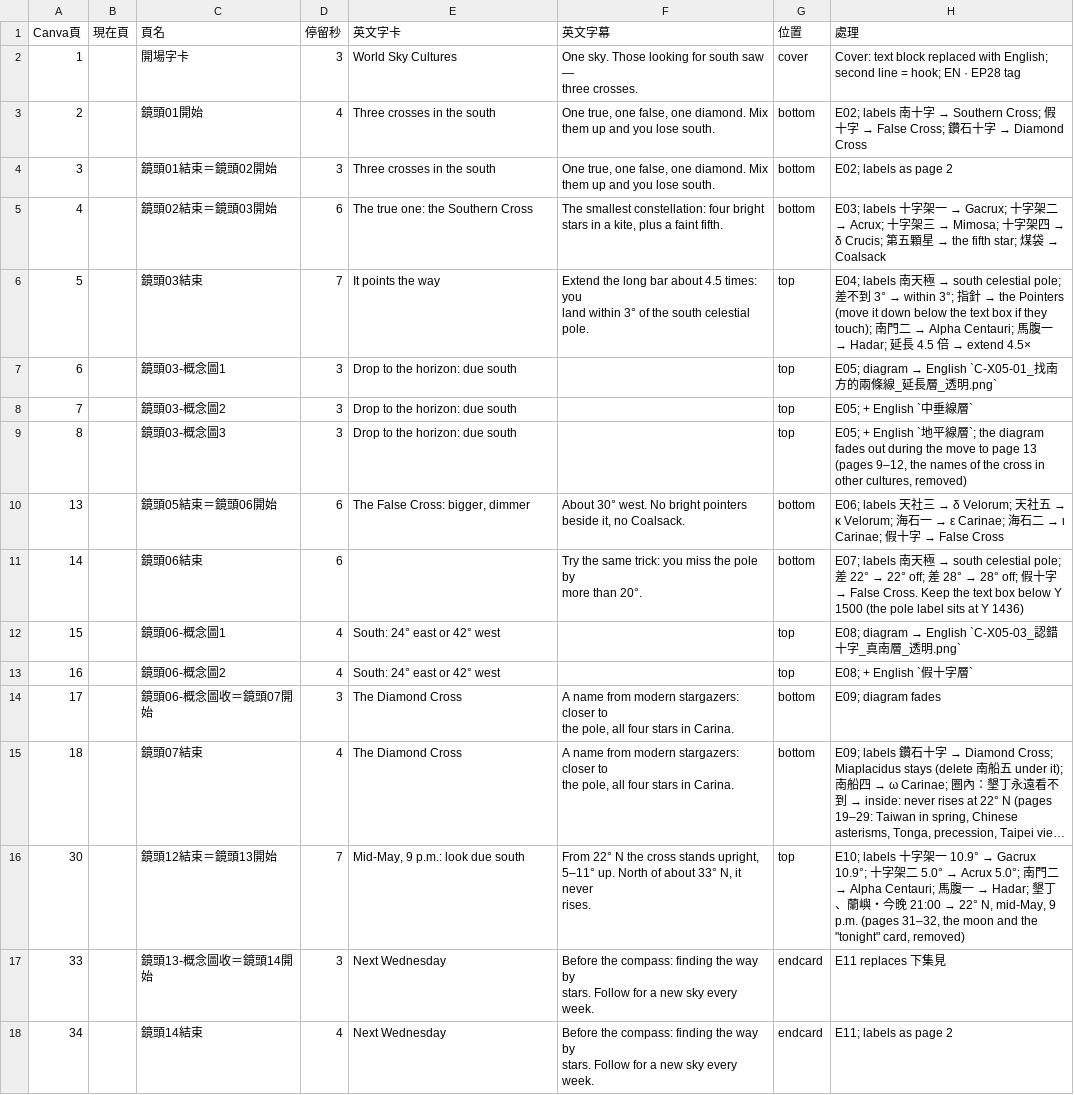
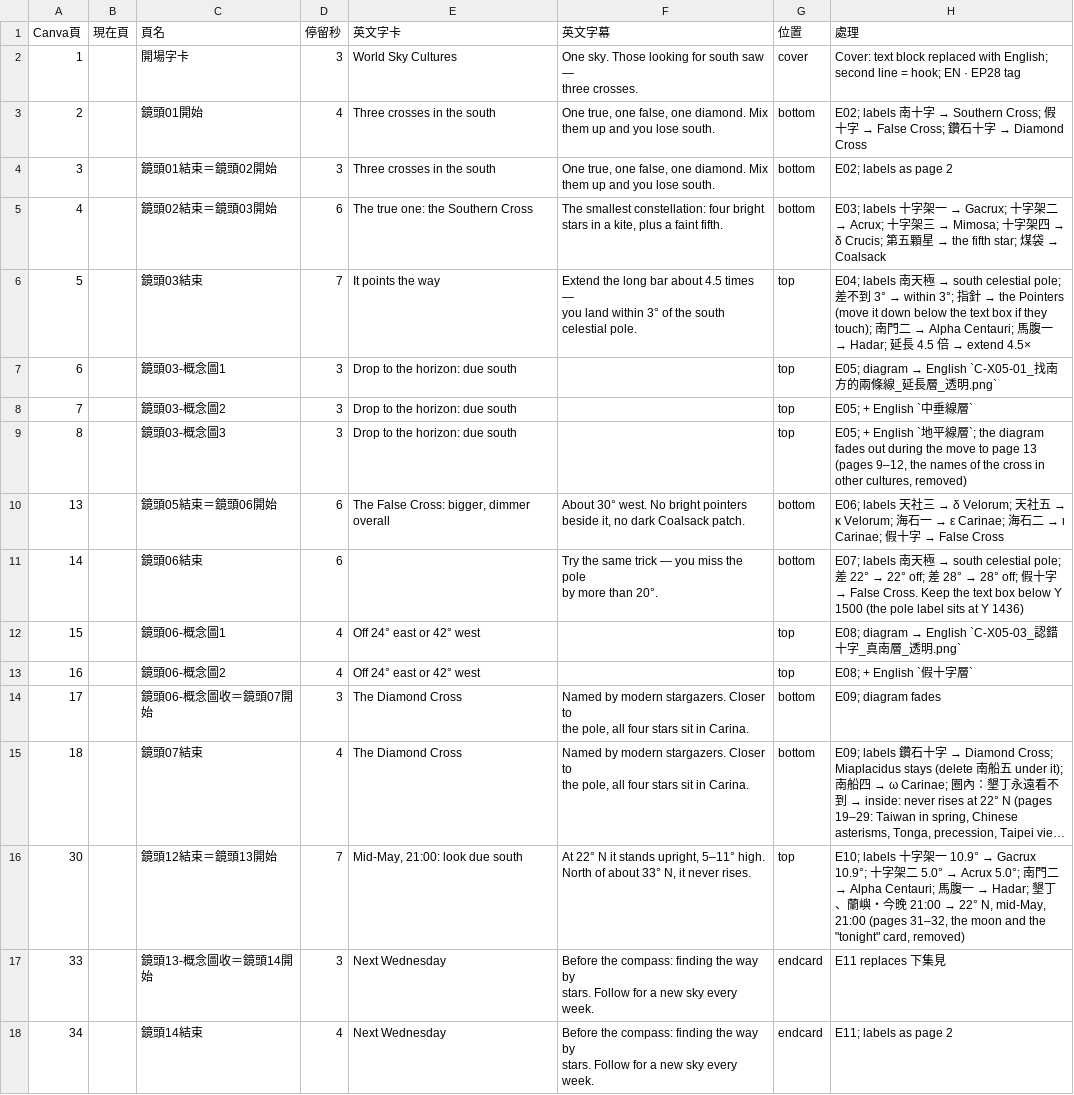
Before and after one commit to Kimchi2104/NTNU-Insta, a CSV file: 05_素材/X-05_南天十字/_英文版/EN28_Canva逐頁文字.csv, drawn as a sheet; long unchanged cells end in …; ↵ is a line break in a cell; the diff names each change by its address in the sheet, - before the commit and + after, or states it on an @@ line.

```diff
--- a/05_素材/X-05_南天十字/_英文版/EN28_Canva逐頁文字.csv
+++ b/05_素材/X-05_南天十字/_英文版/EN28_Canva逐頁文字.csv
-F6 (英文字幕): …about 4.5 times: you ↵ land…
+F6 (英文字幕): …about 4.5 times — ↵ you land…
-E10 (英文字卡): The False Cross: bigger, dimmer
+E10 (英文字卡): The False Cross: bigger, dimmer overall
-F10 (英文字幕): …it, no Coalsack.
+F10 (英文字幕): …it, no dark Coalsack patch.
-F11 (英文字幕): …the same trick: you miss…
+F11 (英文字幕): …the same trick — you miss…
-E12:E13 (英文字卡): South: 24° east or 42° west
+E12:E13 (英文字卡): Off 24° east or 42° west
-F14:F15 (英文字幕): A name from modern stargazers: closer to ↵ the pole, all four stars in Carina.
+F14:F15 (英文字幕): Named by modern stargazers. Closer to ↵ the pole, all four stars sit in Carina.
-E16 (英文字卡): Mid-May, 9 p.m.: look due south
+E16 (英文字卡): Mid-May, 21:00: look due south
-F16 (英文字幕): From 22° N the cross stands upright, ↵ 5–11° up. North of…
+F16 (英文字幕): At 22° N it stands upright, 5–11° high. ↵ North of…
-H16 (處理): …N, mid-May, 9 p.m. (pages 31–32,…
+H16 (處理): …N, mid-May, 21:00 (pages 31–32,…
```
Also changed, not shown: 2 other files.
